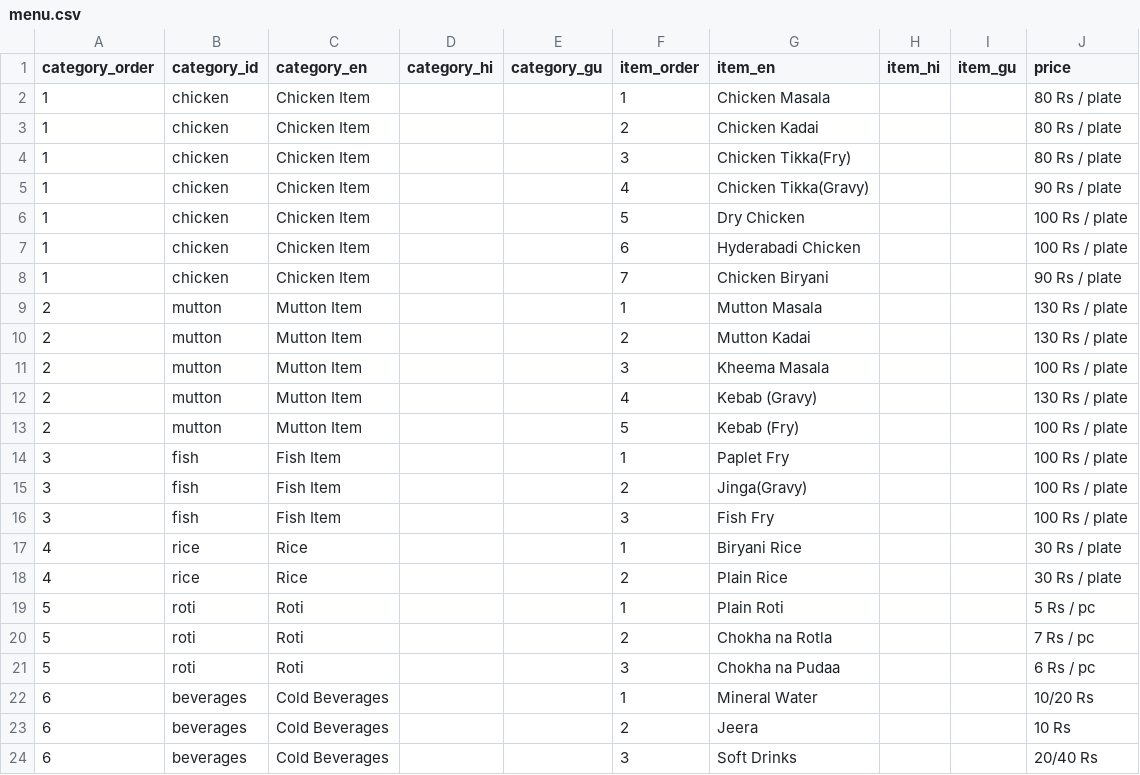
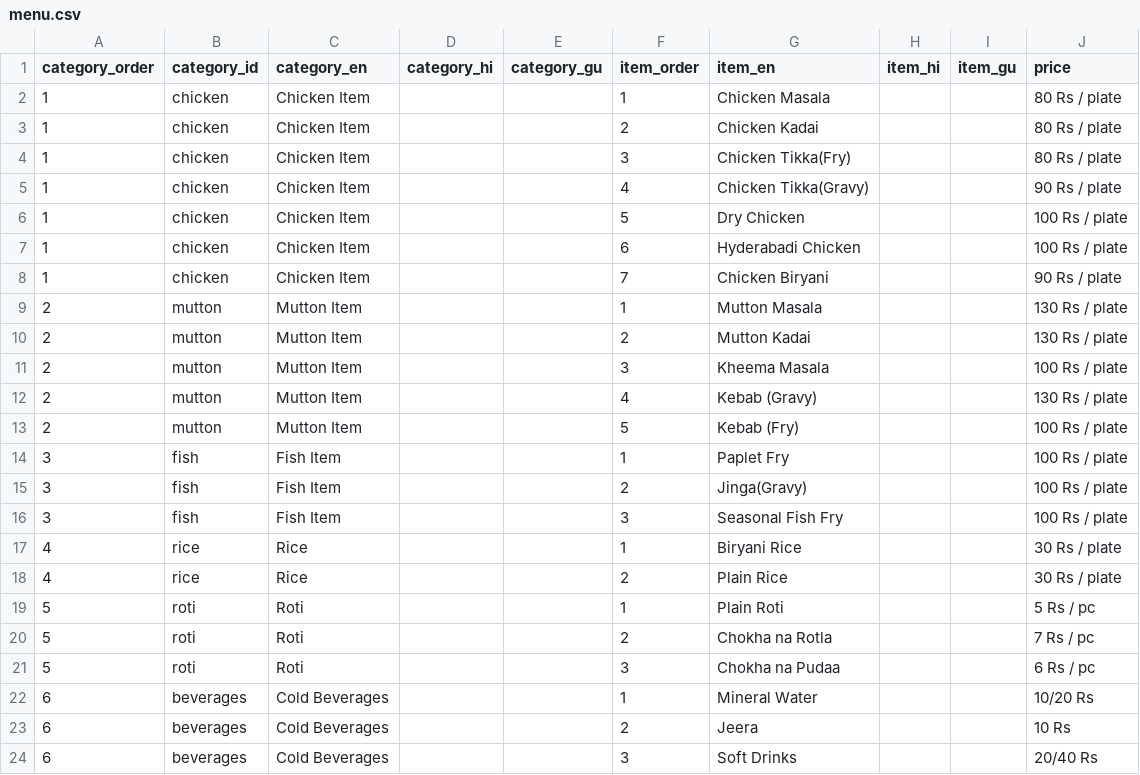
Before and after one commit to anvra/New-Delhi-Darbar-Menu, a CSV file: assets/data/menu.csv, drawn as a sheet.

Commit message:
Update menu from Admin Panel

```diff
--- a/assets/data/menu.csv
+++ b/assets/data/menu.csv
@@ -15,3 +15,3 @@ category_order,category_id,category_en,category_hi,category_gu,item_order,item_e
 3,fish,Fish Item,,,2,Jinga(Gravy),,,100 Rs / plate
-3,fish,Fish Item,,,3,Fish Fry,,,100 Rs / plate
+3,fish,Fish Item,,,3,Seasonal Fish Fry,,,100 Rs / plate
 4,rice,Rice,,,1,Biryani Rice,,,30 Rs / plate
```
Also changed, not shown: 2 other files.
